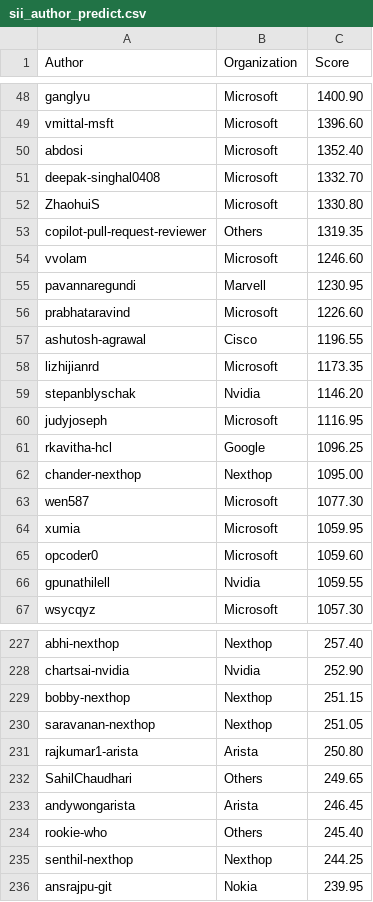
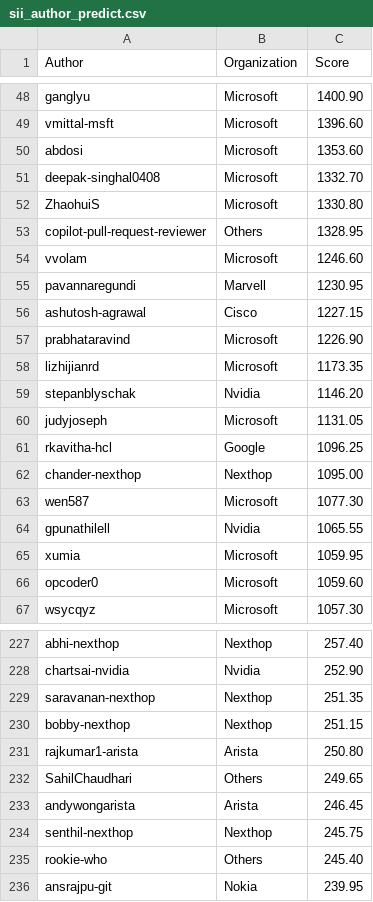
Before and after one commit to sonic-net/sonic-tsc, a CSV file: sii_author_predict.csv, drawn as a sheet; only a part is shown, gaps mark what is left out; the diff covers the shown part only.

Commit message:
[automation] Update Sii Score by azure pipeline.

```diff
--- a/sii_author_predict.csv
+++ b/sii_author_predict.csv
@@ -49,13 +49,13 @@ ganglyu,Microsoft,1400.90
 vmittal-msft,Microsoft,1396.60
-abdosi,Microsoft,1352.40
+abdosi,Microsoft,1353.60
 deepak-singhal0408,Microsoft,1332.70
 ZhaohuiS,Microsoft,1330.80
-copilot-pull-request-reviewer,Others,1319.35
+copilot-pull-request-reviewer,Others,1328.95
 vvolam,Microsoft,1246.60
 pavannaregundi,Marvell,1230.95
-prabhataravind,Microsoft,1226.60
-ashutosh-agrawal,Cisco,1196.55
+ashutosh-agrawal,Cisco,1227.15
+prabhataravind,Microsoft,1226.90
 lizhijianrd,Microsoft,1173.35
 stepanblyschak,Nvidia,1146.20
-judyjoseph,Microsoft,1116.95
+judyjoseph,Microsoft,1131.05
 rkavitha-hcl,Google,1096.25
@@ -63,5 +63,5 @@ chander-nexthop,Nexthop,1095.00
 wen587,Microsoft,1077.30
+gpunathilell,Nvidia,1065.55
 xumia,Microsoft,1059.95
 opcoder0,Microsoft,1059.60
-gpunathilell,Nvidia,1059.55
 wsycqyz,Microsoft,1057.30
@@ -228,4 +228,4 @@ abhi-nexthop,Nexthop,257.40
 chartsai-nvidia,Nvidia,252.90
+saravanan-nexthop,Nexthop,251.35
 bobby-nexthop,Nexthop,251.15
-saravanan-nexthop,Nexthop,251.05
 rajkumar1-arista,Arista,250.80
@@ -233,4 +233,4 @@ SahilChaudhari,Others,249.65
 andywongarista,Arista,246.45
+senthil-nexthop,Nexthop,245.75
 rookie-who,Others,245.40
-senthil-nexthop,Nexthop,244.25
 ansrajpu-git,Nokia,239.95
```
Also changed, not shown: 18 added rows, 18 removed rows and 16 edited cells elsewhere in this file, sii_org_predict.csv.
